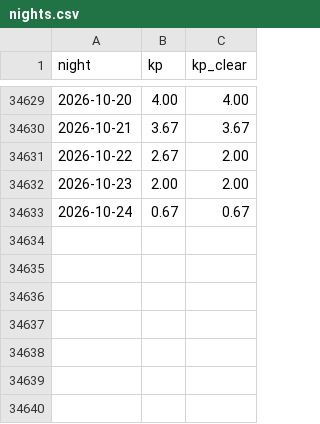
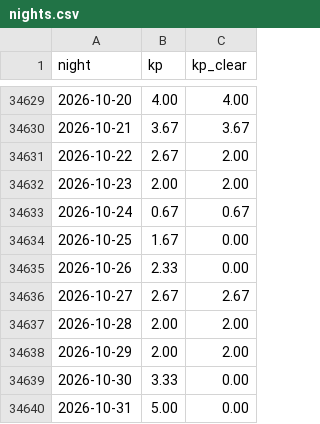
Before and after one commit to Theodore-Roosevelt-Presidential-Library/AuroraWatch, a CSV file: data/nights.csv, drawn as a sheet; only a part is shown, gaps mark what is left out.

```diff
--- a/data/nights.csv
+++ b/data/nights.csv
@@ -34633 +34633,8 @@ night,kp,kp_clear
 2026-10-24,0.67,0.67
+2026-10-25,1.67,0.00
+2026-10-26,2.33,0.00
+2026-10-27,2.67,2.67
+2026-10-28,2.00,2.00
+2026-10-29,2.00,2.00
+2026-10-30,3.33,0.00
+2026-10-31,5.00,0.00
```
Also changed, not shown: 1 other file.
